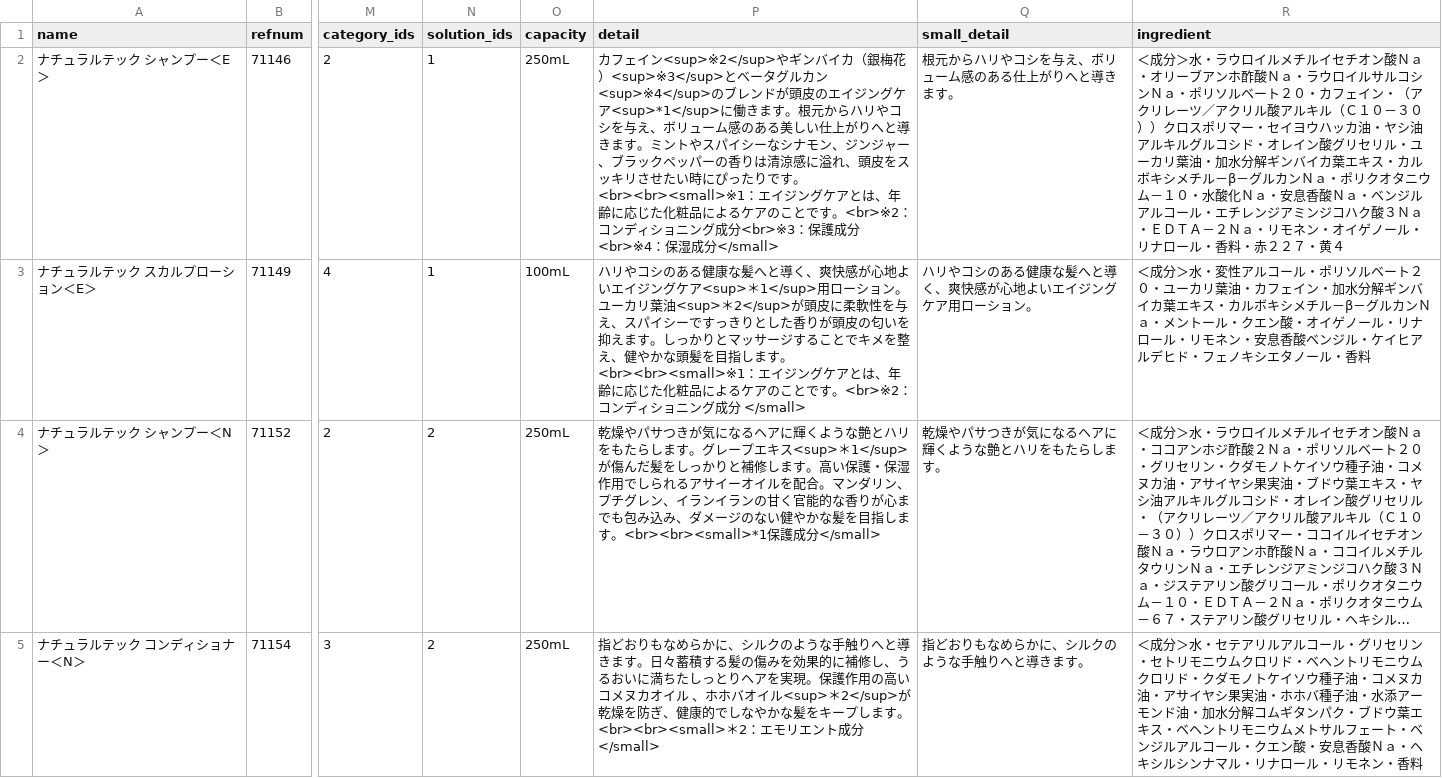
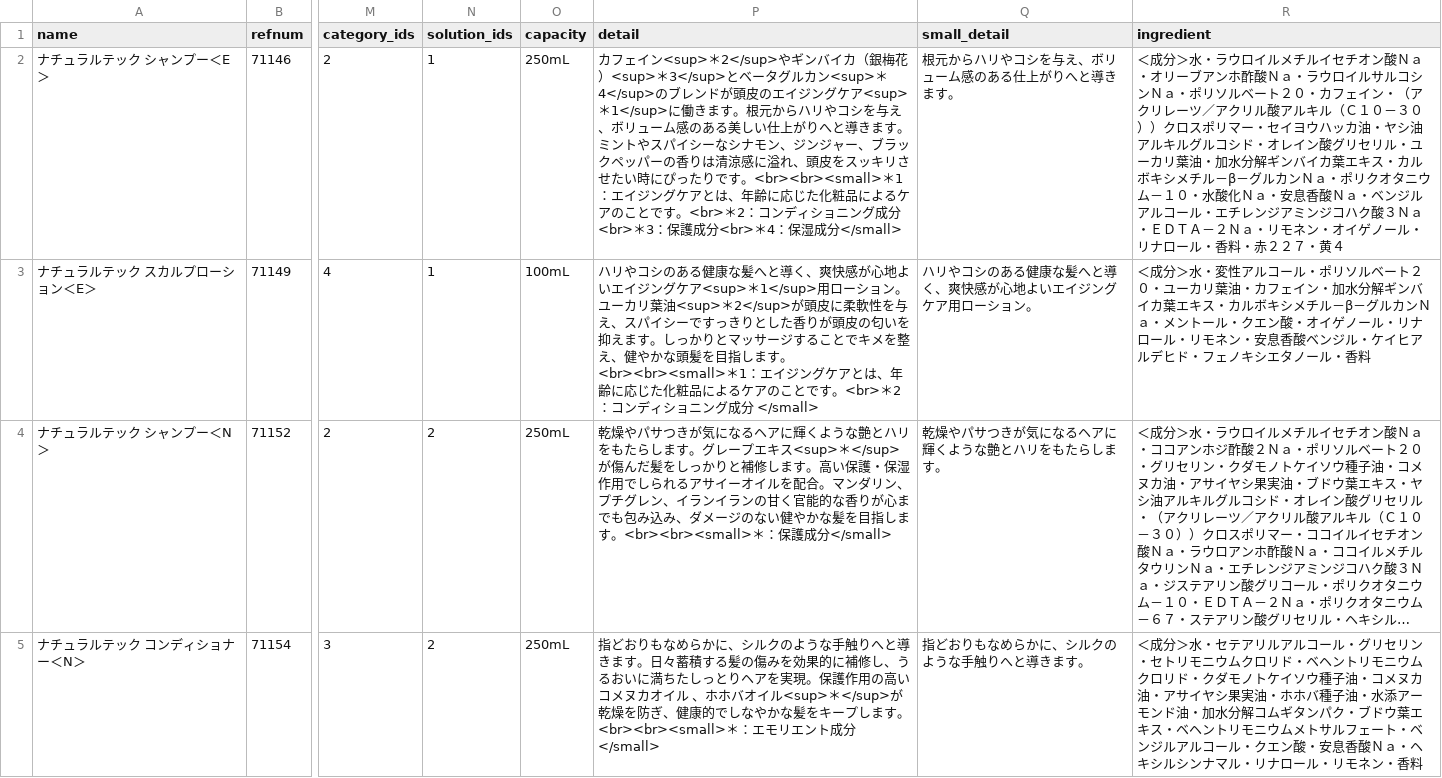
Before and after one commit to hironak/comfort-davines-1, a CSV file: presets/data/products.csv, drawn as a sheet; only a part is shown, gaps mark what is left out; long unchanged cells end in …; the diff covers the shown part only; the diff names each change by its address in the sheet, - before the commit and + after, or states it on an @@ line.

```diff
--- a/presets/data/products.csv
+++ b/presets/data/products.csv
-P2 (detail): …フェイン<sup>※2</sup>やギンバイカ（銀梅花）<sup>※3</sup>とベータグルカン<sup>※4</sup>のブレンドが頭皮のエイジングケア<sup>*1</sup>に働きます。根元からハリやコシを与え、ボリューム感のある美しい仕上がりへと導きます。ミントやスパイシーなシナモン、ジンジャー、ブラックペッパーの香りは清涼感に溢れ、頭皮をスッキリさせたい時にぴったりです。<br><br><small>※1：エイジングケアとは、年齢に応じた化粧品によるケアのことです。<br>※2：コンディショニング成分<br>※3：保護成分<br>※4：保湿成…
+P2 (detail): …フェイン<sup>＊2</sup>やギンバイカ（銀梅花）<sup>＊3</sup>とベータグルカン<sup>＊4</sup>のブレンドが頭皮のエイジングケア<sup>＊1</sup>に働きます。根元からハリやコシを与え、ボリューム感のある美しい仕上がりへと導きます。ミントやスパイシーなシナモン、ジンジャー、ブラックペッパーの香りは清涼感に溢れ、頭皮をスッキリさせたい時にぴったりです。<br><br><small>＊1：エイジングケアとは、年齢に応じた化粧品によるケアのことです。<br>＊2：コンディショニング成分<br>＊3：保護成分<br>＊4：保湿成…
-P3 (detail): …します。<br><br><small>※1：エイジングケアとは、年齢に応じた化粧品によるケアのことです。<br>※2：コンデ…
+P3 (detail): …します。<br><br><small>＊1：エイジングケアとは、年齢に応じた化粧品によるケアのことです。<br>＊2：コンデ…
-P4 (detail): …キス<sup>＊1</sup>が傷んだ髪をしっかりと補修します。高い保護・保湿作用でしられるアサイーオイルを配合。マンダリン、プチグレン、イランイランの甘く官能的な香りが心までも包み込み、ダメージのない健やかな髪を目指します。<br><br><small>*1保護成分…
+P4 (detail): …キス<sup>＊</sup>が傷んだ髪をしっかりと補修します。高い保護・保湿作用でしられるアサイーオイルを配合。マンダリン、プチグレン、イランイランの甘く官能的な香りが心までも包み込み、ダメージのない健やかな髪を目指します。<br><br><small>＊：保護成分…
-P5 (detail): …イル<sup>＊2</sup>が乾燥を防ぎ、健康的でしなやかな髪をキープします。<br><br><small>＊2：エモリ…
+P5 (detail): …イル<sup>＊</sup>が乾燥を防ぎ、健康的でしなやかな髪をキープします。<br><br><small>＊：エモリ…
```
Also changed, not shown: 23 edited cells elsewhere in this file.
